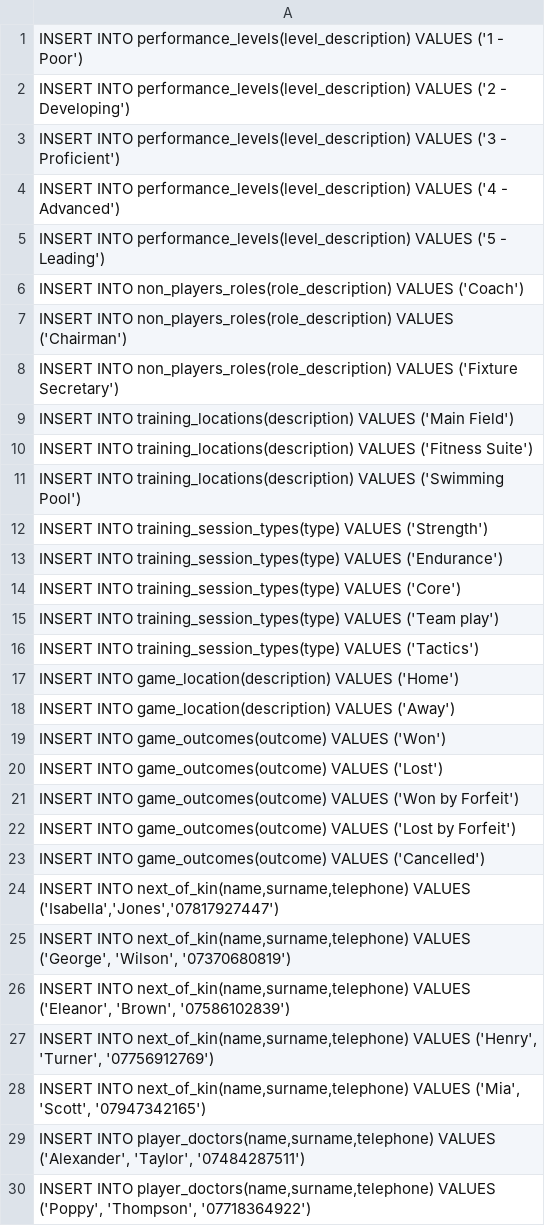
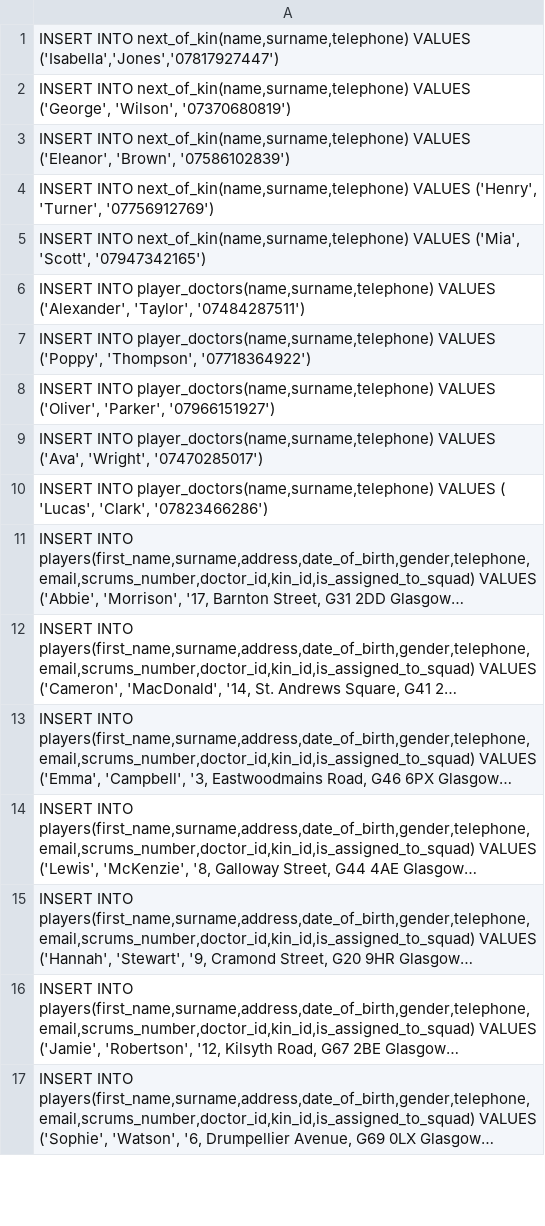
Before and after one commit to Erik-McS/SimplyRugby, a CSV file: insertData.csv, drawn as a sheet; only a part is shown; the shorter side is filled out with more unchanged rows; long unchanged cells end in ….

```diff
--- a/insertData.csv
+++ b/insertData.csv
@@ -1,24 +1 @@
-INSERT INTO performance_levels(level_description) VALUES ('1 - Poor');
-INSERT INTO performance_levels(level_description) VALUES ('2 - Developing');
-INSERT INTO performance_levels(level_description) VALUES ('3 - Proficient');
-INSERT INTO performance_levels(level_description) VALUES ('4 - Advanced');
-INSERT INTO performance_levels(level_description) VALUES ('5 - Leading');
-INSERT INTO non_players_roles(role_description) VALUES ('Coach');
-INSERT INTO non_players_roles(role_description) VALUES ('Chairman');
-INSERT INTO non_players_roles(role_description) VALUES ('Fixture Secretary');
-INSERT INTO training_locations(description) VALUES ('Main Field');
-INSERT INTO training_locations(description) VALUES ('Fitness Suite');
-INSERT INTO training_locations(description) VALUES ('Swimming Pool');
-INSERT INTO training_session_types(type) VALUES ('Strength');
-INSERT INTO training_session_types(type) VALUES ('Endurance');
-INSERT INTO training_session_types(type) VALUES ('Core');
-INSERT INTO training_session_types(type) VALUES ('Team play');
-INSERT INTO training_session_types(type) VALUES ('Tactics');
-INSERT INTO game_location(description) VALUES ('Home');
-INSERT INTO game_location(description) VALUES ('Away');
-INSERT INTO game_outcomes(outcome) VALUES ('Won');
-INSERT INTO game_outcomes(outcome) VALUES ('Lost');
-INSERT INTO game_outcomes(outcome) VALUES ('Won by Forfeit');
-INSERT INTO game_outcomes(outcome) VALUES ('Lost by Forfeit');
-INSERT INTO game_outcomes(outcome) VALUES ('Cancelled');
 INSERT INTO next_of_kin(name,surname,telephone) VALUES ('Isabella','Jones','07817927447');
```
Also changed, not shown: CreateDatabase.csv, 15 other files.
